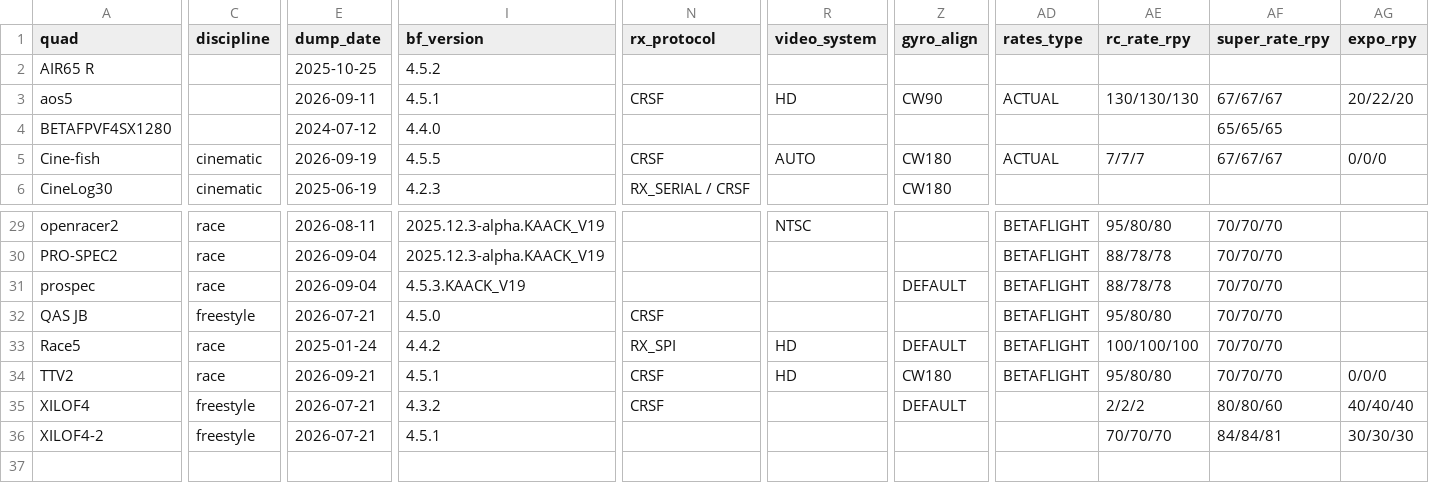
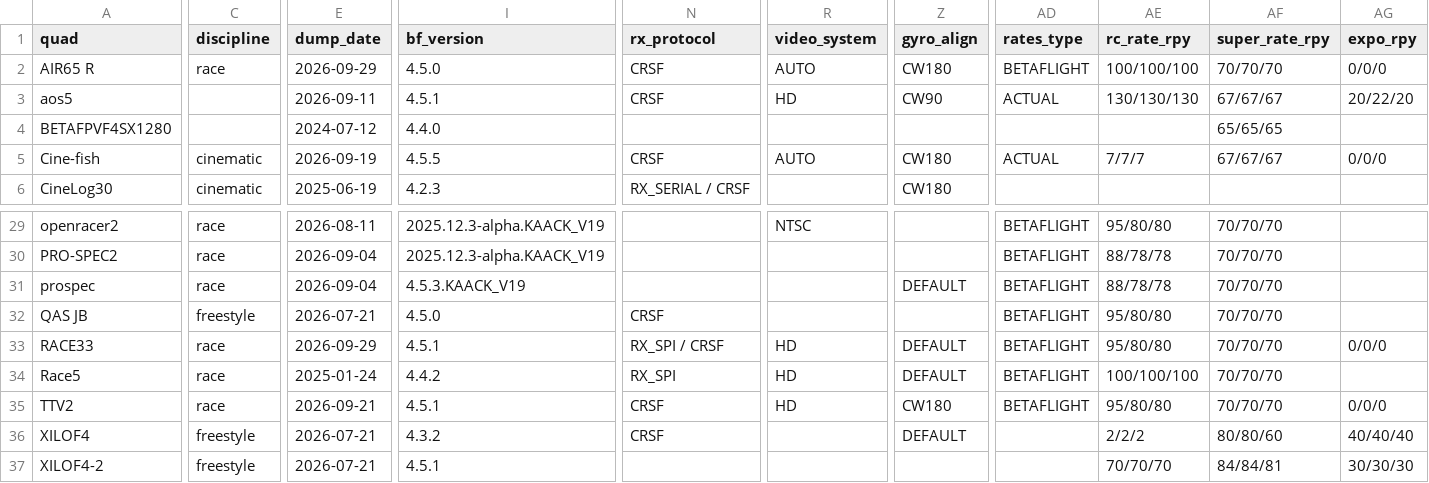
Before and after one commit to irom77/fpv_cli_dumps, a CSV file: fpv_quads_latest.csv, drawn as a sheet; only a part is shown, gaps mark what is left out; rows hold the shown columns only; the diff covers the shown part only; the diff names each change by its address in the sheet, - before the commit and + after, or states it on an @@ line.

```diff
--- a/fpv_quads_latest.csv
+++ b/fpv_quads_latest.csv
-C2 (discipline): (empty)
+C2 (discipline): race
-E2 (dump_date): 2025-10-25
+E2 (dump_date): 2026-09-29
-I2 (bf_version): 4.5.2
+I2 (bf_version): 4.5.0
-N2 (rx_protocol): (empty)
+N2 (rx_protocol): CRSF
-R2 (video_system): (empty)
+R2 (video_system): AUTO
-Z2 (gyro_align): (empty)
+Z2 (gyro_align): CW180
-AD2 (rates_type): (empty)
+AD2 (rates_type): BETAFLIGHT
-AE2 (rc_rate_rpy): (empty)
+AE2 (rc_rate_rpy): 100/100/100
-AF2 (super_rate_rpy): (empty)
+AF2 (super_rate_rpy): 70/70/70
-AG2 (expo_rpy): (empty)
+AG2 (expo_rpy): 0/0/0
+row 33: RACE33 | race | 2026-09-29 | 4.5.1 | RX_SPI / CRSF | HD | DEFAULT | BETAFLIGHT | 95/80/80 | 70/70/70 | 0/0/0
```
Also changed, not shown: 1 edited cell elsewhere in this file, fpv_quads.csv, hardware.csv, 6 other files.
